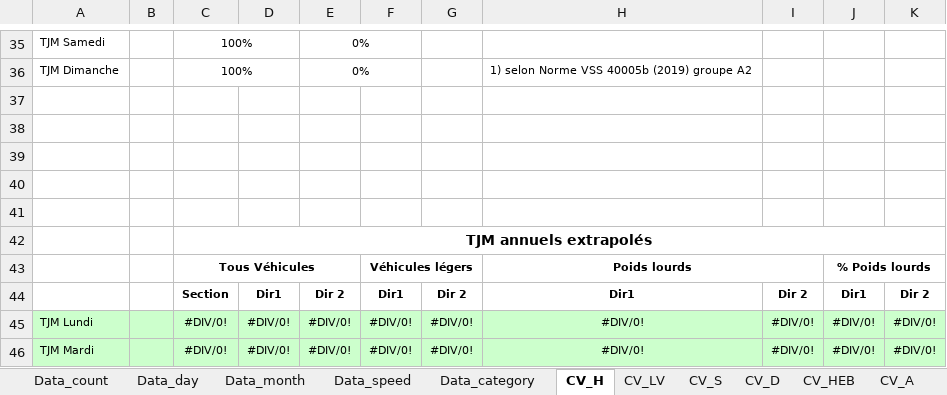
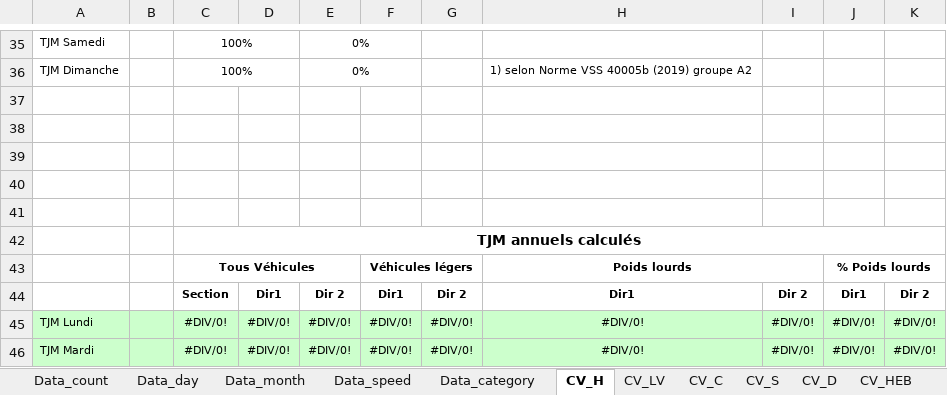
Before and after one commit to opengisch/OpenComptage, an Excel workbook: comptages/report/template_yearly.xlsx, sheet CV_H, drawn as a sheet; only a part is shown, gaps mark what is left out; values as stored, in another font and other column widths than the file's, no borders; the diff names each change by its address in the sheet, - before the commit and + after, or states it on an @@ line.

Commit message:
Rapport Annuel: ajout Log + amelioration Modele

```diff
--- a/comptages/report/template_yearly.xlsx (sheet CV_H)
+++ b/comptages/report/template_yearly.xlsx (sheet CV_H)
+sheet tab: CV_C
-C42: TJM annuels extrapolés
+C42: TJM annuels calculés
```
Also changed, not shown: sheet CV_LV, sheet SWISS7_H, sheet SWISS10_H, sheet CV_S, sheet CV_D, sheet SWISS7_G, 5 more sheets, charts or pictures, 1 other file.
